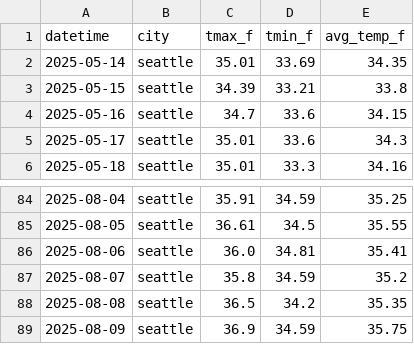
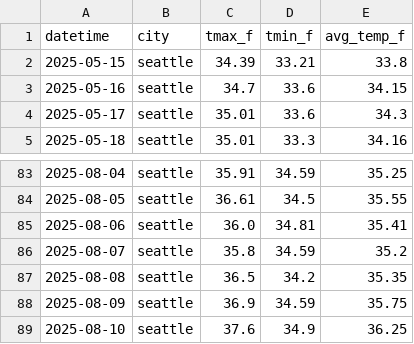
Before and after one commit to SegunOladeinde/ENERGY-ANALYSIS, a CSV file: data/raw/seattle_weather.csv, drawn as a sheet; only a part is shown, gaps mark what is left out.

```diff
--- a/data/raw/seattle_weather.csv
+++ b/data/raw/seattle_weather.csv
@@ -1,3 +1,2 @@
 datetime,city,tmax_f,tmin_f,avg_temp_f
-2025-05-14,seattle,35.01,33.69,34.35
 2025-05-15,seattle,34.39,33.21,33.8
@@ -89 +88,2 @@ datetime,city,tmax_f,tmin_f,avg_temp_f
 2025-08-09,seattle,36.9,34.59,35.75
+2025-08-10,seattle,37.6,34.9,36.25
```
Also changed, not shown: data/processed/analysis_report.csv, data/processed/merged_data.csv, 10 other files.
